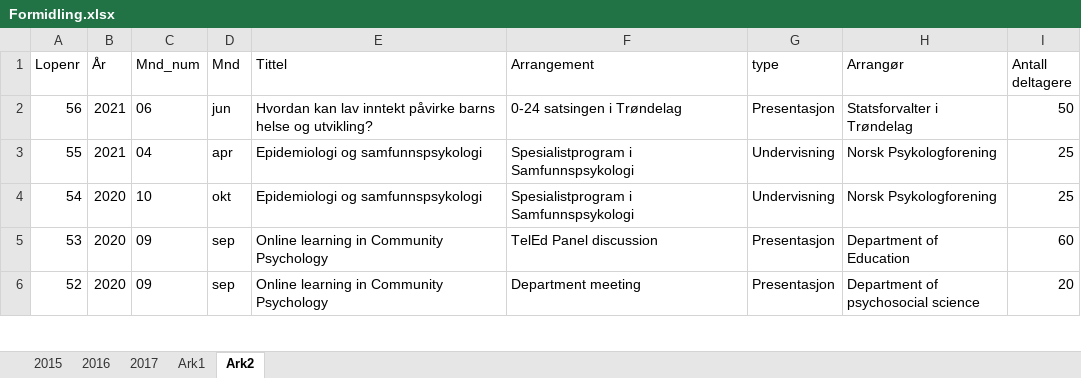
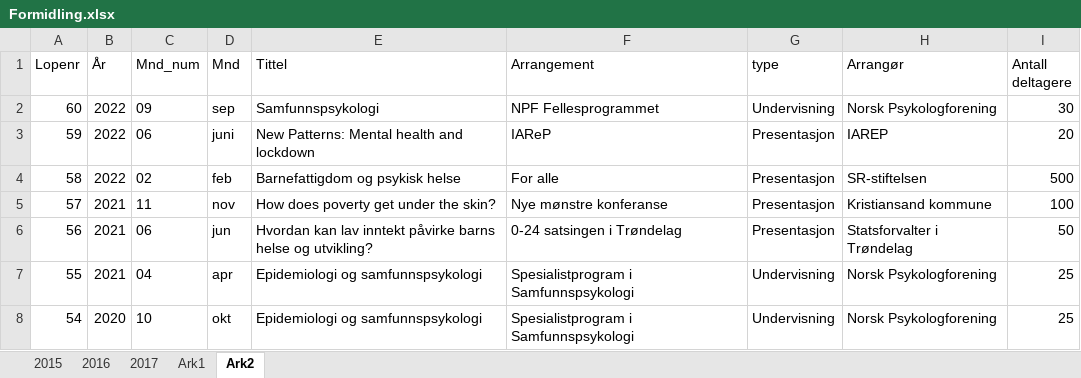
Before and after one commit to tormodb/academic_blog, an Excel workbook: static/files/Formidling.xlsx, sheet Ark2, drawn as a sheet; only a part is shown; the shorter side is filled out with more unchanged rows; values as stored, in another font and other column widths than the file's, no borders; the diff names each change by its address in the sheet, - before the commit and + after, or states it on an @@ line.

Commit message:
Updated formidling

```diff
--- a/static/files/Formidling.xlsx (sheet Ark2)
+++ b/static/files/Formidling.xlsx (sheet Ark2)
+row 2: 60 | 2022 | 09 | sep | Samfunnspsykologi | NPF Fellesprogrammet | Undervisning | Norsk Psykologforening | 30
+row 3: 59 | 2022 | 06 | juni | New Patterns: Mental health and lockdown | IAReP | Presentasjon | IAREP | 20
+row 4: 58 | 2022 | 02 | feb | Barnefattigdom og psykisk helse | For alle | Presentasjon | SR-stiftelsen | 500
+row 5: 57 | 2021 | 11 | nov | How does poverty get under the skin? | Nye mønstre konferanse | Presentasjon | Kristiansand kommune | 100
```
Also changed, not shown: 3 other files.
